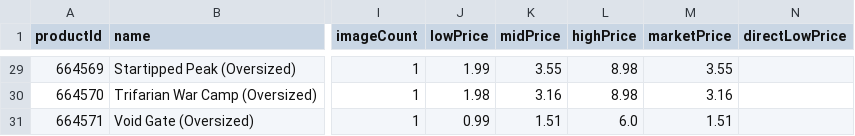
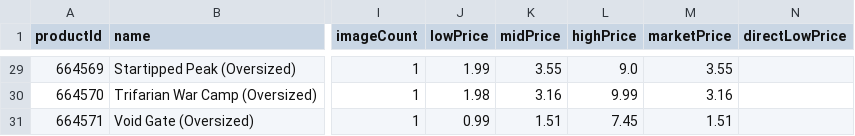
Before and after one commit to MXTradeApps/riftrades, a CSV file: public/price-guide/set_8.csv, drawn as a sheet; only a part is shown, gaps mark what is left out; the diff covers the shown part only; the diff names each change by its address in the sheet, - before the commit and + after, or states it on an @@ line.

```diff
--- a/public/price-guide/set_8.csv
+++ b/public/price-guide/set_8.csv
-L29 (highPrice): 8.98
+L29 (highPrice): 9.0
-L30 (highPrice): 8.98
+L30 (highPrice): 9.99
-L31 (highPrice): 6.0
+L31 (highPrice): 7.45
```
Also changed, not shown: 30 edited cells elsewhere in this file, public/price-guide/set_10.csv, public/price-guide/set_3.csv, 11 other files.
